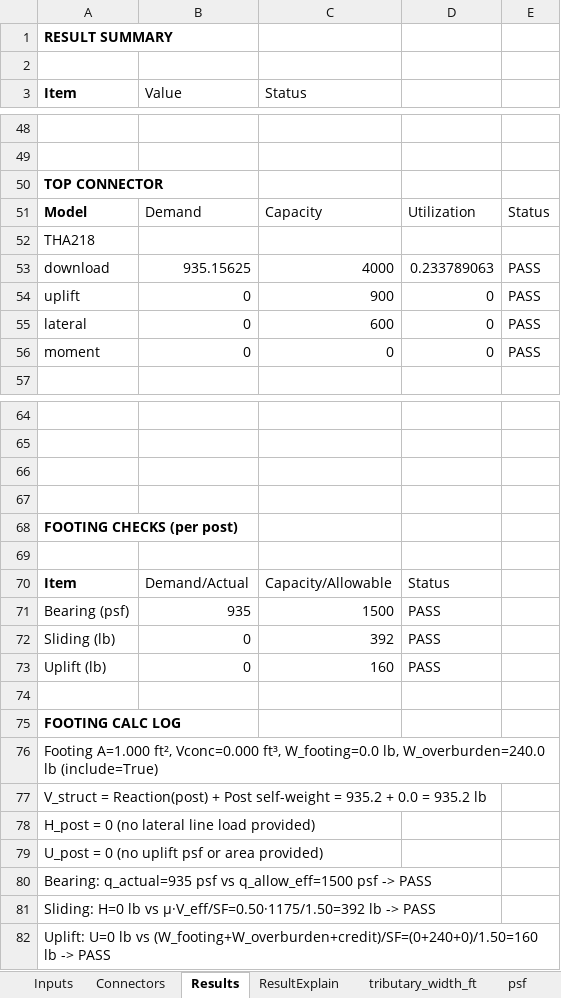
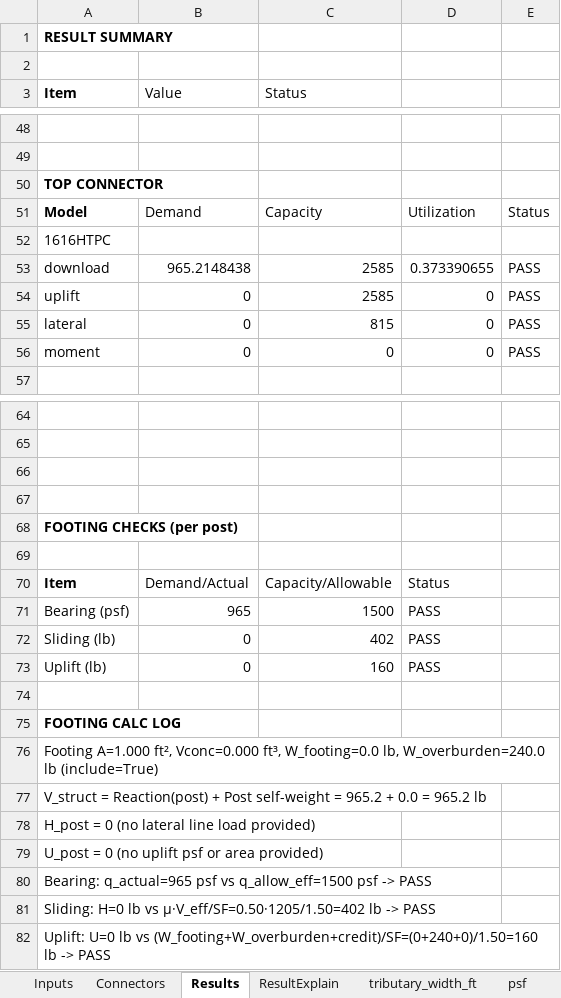
Before and after one commit to masaichig0/structural_calculation, an Excel workbook: Deck_Screening_Template.xlsm, sheet Results, drawn as a sheet; only a part is shown, gaps mark what is left out; values as stored, in another font and other column widths than the file's, no borders; the diff covers the shown part only; the diff names each change by its address in the sheet, - before the commit and + after, or states it on an @@ line.

```diff
--- a/Deck_Screening_Template.xlsm (sheet Results)
+++ b/Deck_Screening_Template.xlsm (sheet Results)
-A52 (Item): THA218
+A52 (Item): 1616HTPC
-B53 (Value): 935.15625
+B53 (Value): 965.2148438
-C53 (Status): 4000
+C53 (Status): 2585
-D53: 0.233789063
+D53: 0.373390655
-C54 (Status): 900
+C54 (Status): 2585
-C55 (Status): 600
+C55 (Status): 815
-B71 (Value): 935
+B71 (Value): 965
-C72 (Status): 392
+C72 (Status): 402
-A77 (Item): …self-weight = 935.2 + 0.0 = 935.2 lb
+A77 (Item): …self-weight = 965.2 + 0.0 = 965.2 lb
-A80 (Item): Bearing: q_actual=935 psf vs…
+A80 (Item): Bearing: q_actual=965 psf vs…
-A81 (Item): …lb vs μ·V_eff/SF=0.50·1175/1.50=392 lb ->…
+A81 (Item): …lb vs μ·V_eff/SF=0.50·1205/1.50=402 lb ->…
```
Also changed, not shown: 17 edited cells elsewhere in this sheet, sheet Connectors, sheet Inputs, formulas that keep their value, charts or pictures, 1 other file.
